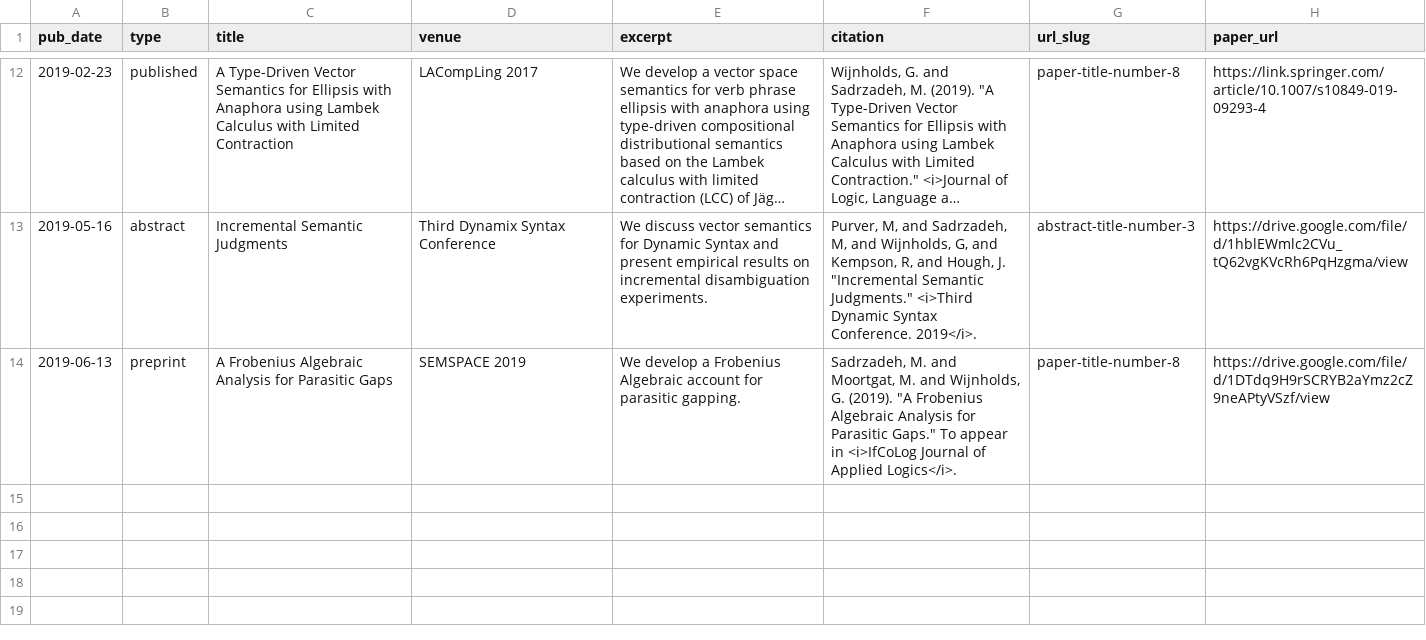
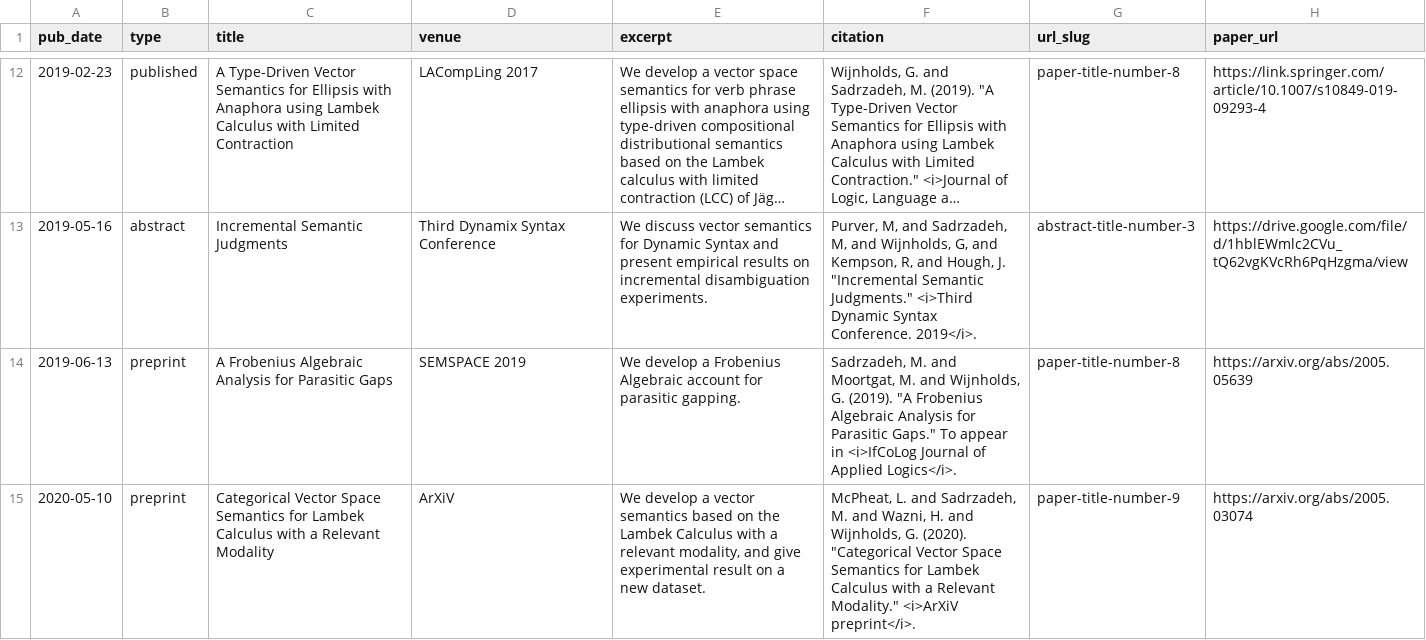
Before and after one commit to gijswijnholds/gijswijnholds.github.io, a TSV file: markdown_generator/publications.tsv, drawn as a sheet; only a part is shown, gaps mark what is left out; long unchanged cells end in ….

```diff
--- a/markdown_generator/publications.tsv
+++ b/markdown_generator/publications.tsv
@@ -13,2 +13,3 @@ pub_date	type	title	venue	excerpt	citation	url_slug	paper_url
 2019-05-16	abstract	Incremental Semantic Judgments	Third Dynamix Syntax Conference	We discuss vector semantics for Dynamic Syntax and present empirical results on incremental disambiguation experiments.	Purver, M, and Sadrzadeh, M, and Wijnholds, G, and Kempson, R, and Hough, J. "Incremental Semantic Judgments." <i>Third Dynamic Syntax Conference. 2019</i>.	abstract-title-number-3	https://drive.google.com/file/d/1hblEWmlc2CVu_tQ62vgKVcRh6PqHzgma/view
-2019-06-13	preprint	A Frobenius Algebraic Analysis for Parasitic Gaps	SEMSPACE 2019	We develop a Frobenius Algebraic account for parasitic gapping.	Sadrzadeh, M. and Moortgat, M. and Wijnholds, G. (2019). "A Frobenius Algebraic Analysis for Parasitic Gaps."  To appear in <i>IfCoLog Journal of Applied Logics</i>.	paper-title-number-8	https://drive.google.com/file/d/1DTdq9H9rSCRYB2aYmz2cZ9neAPtyVSzf/view
+2019-06-13	preprint	A Frobenius Algebraic Analysis for Parasitic Gaps	SEMSPACE 2019	We develop a Frobenius Algebraic account for parasitic gapping.	Sadrzadeh, M. and Moortgat, M. and Wijnholds, G. (2019). "A Frobenius Algebraic Analysis for Parasitic Gaps."  To appear in <i>IfCoLog Journal of Applied Logics</i>.	paper-title-number-8	https://arxiv.org/abs/2005.05639
+2020-05-10	preprint	Categorical Vector Space Semantics for Lambek Calculus with a Relevant Modality	ArXiV	We develop a vector semantics based on the Lambek Calculus with a relevant modality, and give experimental result on a new dataset.	McPheat, L. and Sadrzadeh, M. and Wazni, H. and Wijnholds, G. (2020). "Categorical Vector Space Semantics for Lambek Calculus with a Relevant Modality." <i>ArXiV preprint</i>.	paper-title-number-9	https://arxiv.org/abs/2005.03074
```
Also changed, not shown: markdown_generator/talks.tsv, markdown_generator/talks_new.tsv, 10 other files.
